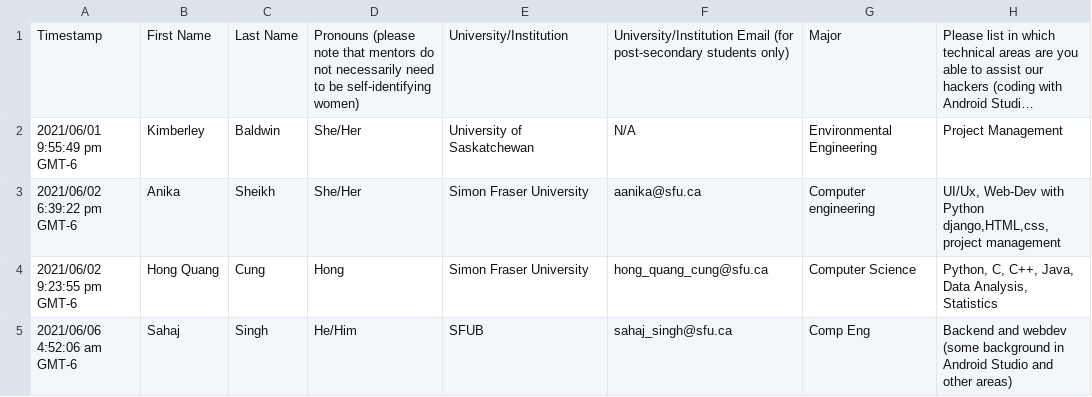
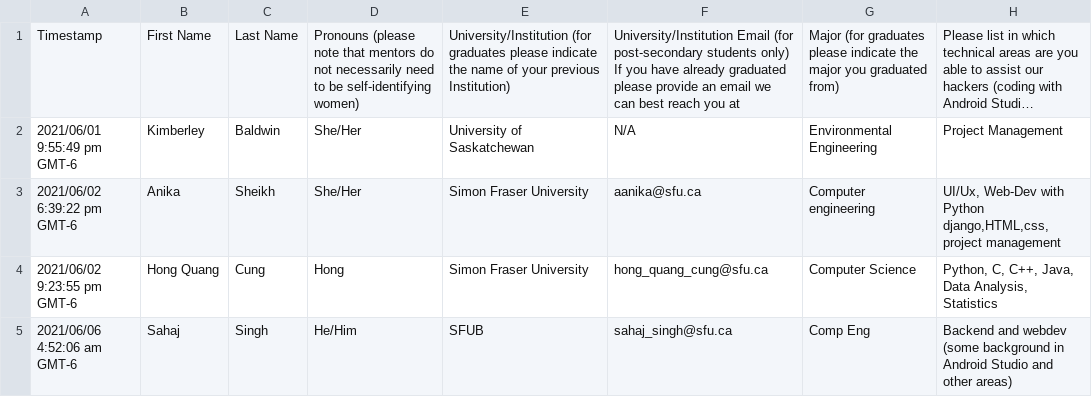
Before and after one commit to SatireSage/WIE-Bot, a CSV file: DEEDhacks 2021 Mentor Registaton!.csv, drawn as a sheet; only a part is shown; long unchanged cells end in …; the diff covers the shown part only; the diff names each change by its address in the sheet, - before the commit and + after, or states it on an @@ line.

Commit message:
updated list

```diff
--- a/DEEDhacks 2021 Mentor Registaton!.csv
+++ b/DEEDhacks 2021 Mentor Registaton!.csv
-E1: University/Institution
+E1: University/Institution (for graduates please indicate the name of your previous Institution)
-F1: …students only)
+F1: …students only) If you have already graduated please provide an email we can best reach you at
-G1: Major
+G1: Major (for graduates please indicate the major you graduated from)
```
Also changed, not shown: 4 added rows elsewhere in this file, 3 other files.
